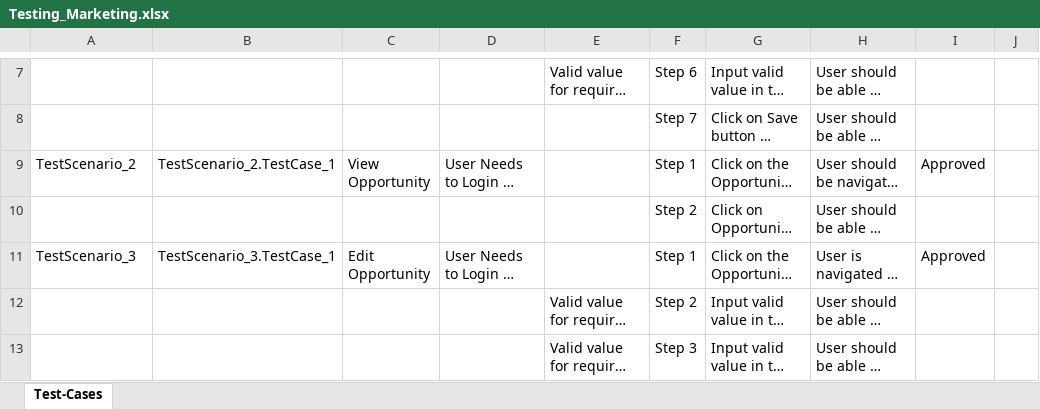
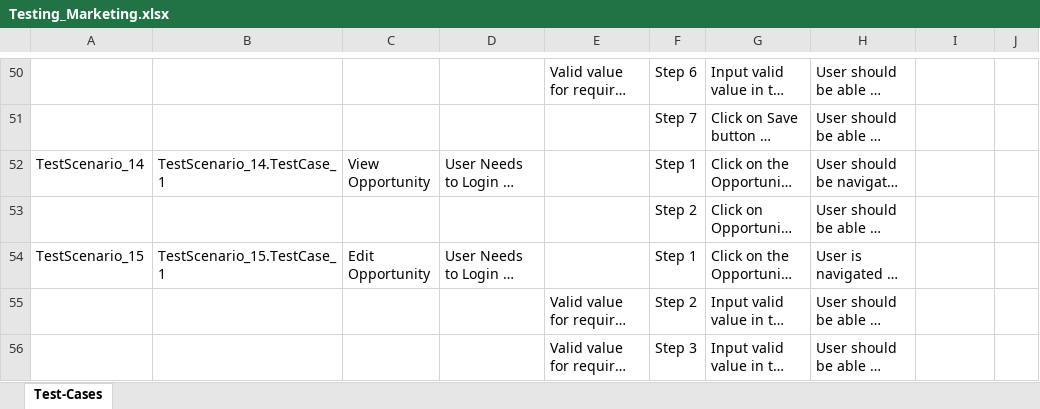
Before and after one commit to ShaikMohamedIrfan/RohiniM, an Excel workbook: Testing_Marketing.xlsx, sheet Test-Cases, drawn as a sheet; only a part is shown, gaps mark what is left out; long unchanged cells end in …; values as stored, in another font and other column widths than the file's, no borders; table styles not drawn; addresses are those after the commit; the diff covers the shown part only; the diff names each change by its address in the sheet, - before the commit and + after, or states it on an @@ line.

Commit message:
Initial Commit for Verification of Test cases

```diff
--- a/Testing_Marketing.xlsx (sheet Test-Cases)
+++ b/Testing_Marketing.xlsx (sheet Test-Cases)
-A52: TestScenario_2
+A52: TestScenario_14
-B52: TestScenario_2.TestCase_1
+B52: TestScenario_14.TestCase_1
-I52: Approved
+I52: (empty)
-A54: TestScenario_3
+A54: TestScenario_15
-B54: TestScenario_3.TestCase_1
+B54: TestScenario_15.TestCase_1
-I54: Approved
+I54: (empty)
```
Also changed, not shown: 12 added rows, 12 removed rows, 31 moved rows and 7 edited cells elsewhere in this sheet.
